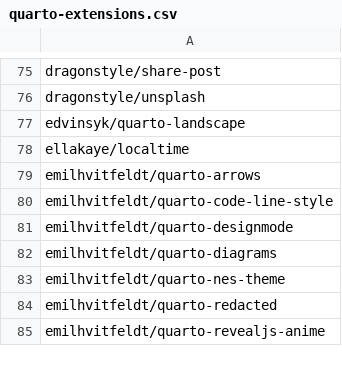
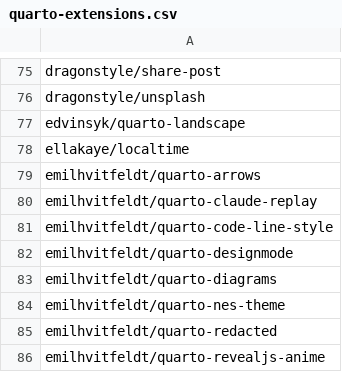
Before and after one commit to mcanouil/quarto-extensions, a CSV file: extensions/quarto-extensions.csv, drawn as a sheet; only a part is shown, gaps mark what is left out.

Commit message:
chore: add emilhvitfeldt/quarto-claude-replay (#373)

```diff
--- a/extensions/quarto-extensions.csv
+++ b/extensions/quarto-extensions.csv
@@ -79,2 +79,3 @@ ellakaye/localtime
 emilhvitfeldt/quarto-arrows
+emilhvitfeldt/quarto-claude-replay
 emilhvitfeldt/quarto-code-line-style
```
